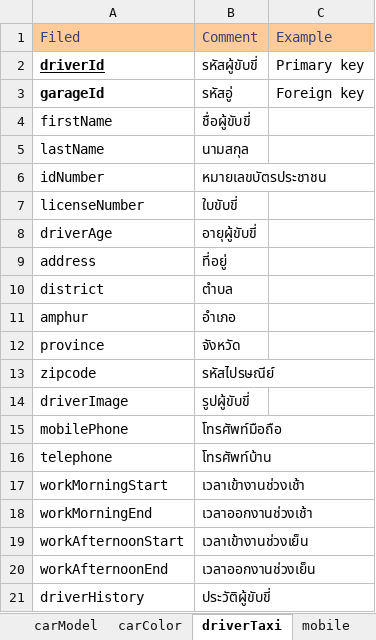
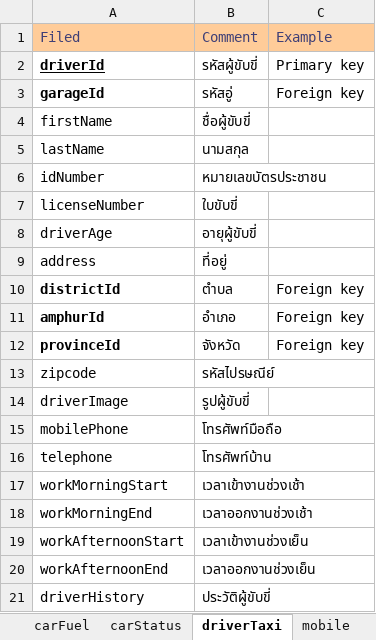
Before and after one commit to poliko6/imatt-taxi, an Excel workbook: info/Taxi_DataDic.xlsx, sheet driverTaxi, drawn as a sheet; values as stored, in another font and other column widths than the file's, no borders; the diff names each change by its address in the sheet, - before the commit and + after, or states it on an @@ line.

```diff
--- a/info/Taxi_DataDic.xlsx (sheet driverTaxi)
+++ b/info/Taxi_DataDic.xlsx (sheet driverTaxi)
+sheet tab: carFuel
+sheet tab: carStatus
-A10: district
+A10: districtId
-A10:A12 bold: off
+A10:A12 bold: on
-C10:C12: (empty)
+C10:C12: Foreign key
-A11: amphur
+A11: amphurId
-A12: province
+A12: provinceId
```
Also changed, not shown: sheet car, sheet carModel, sheet carColor, sheet carBanner, sheet mobile, other sheet tabs, 1 other file.
